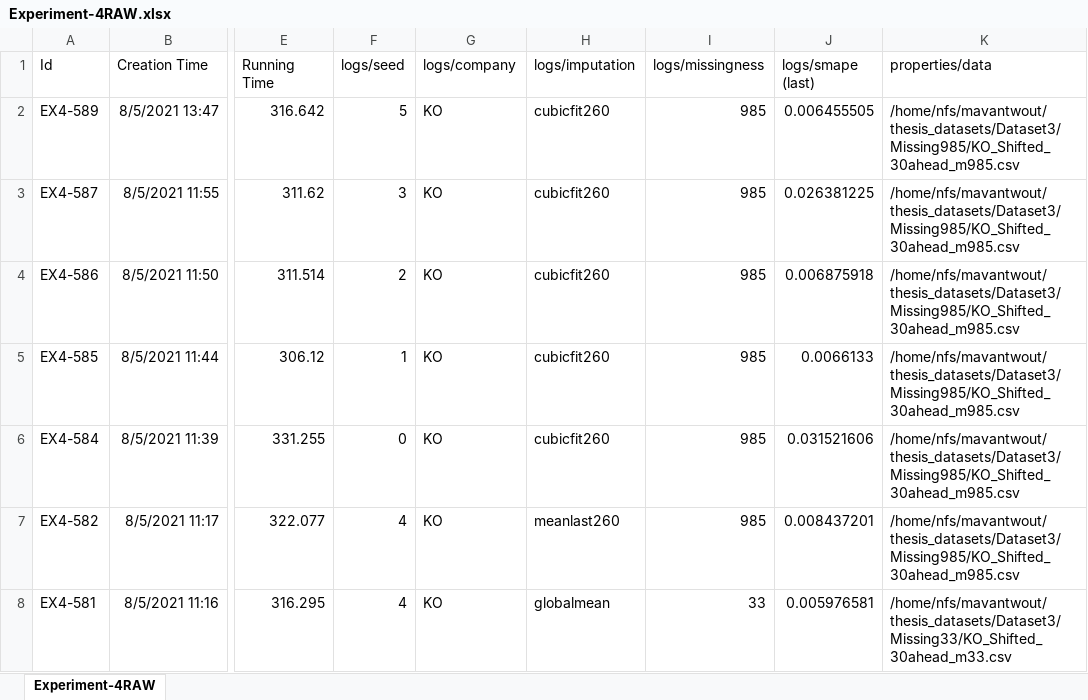
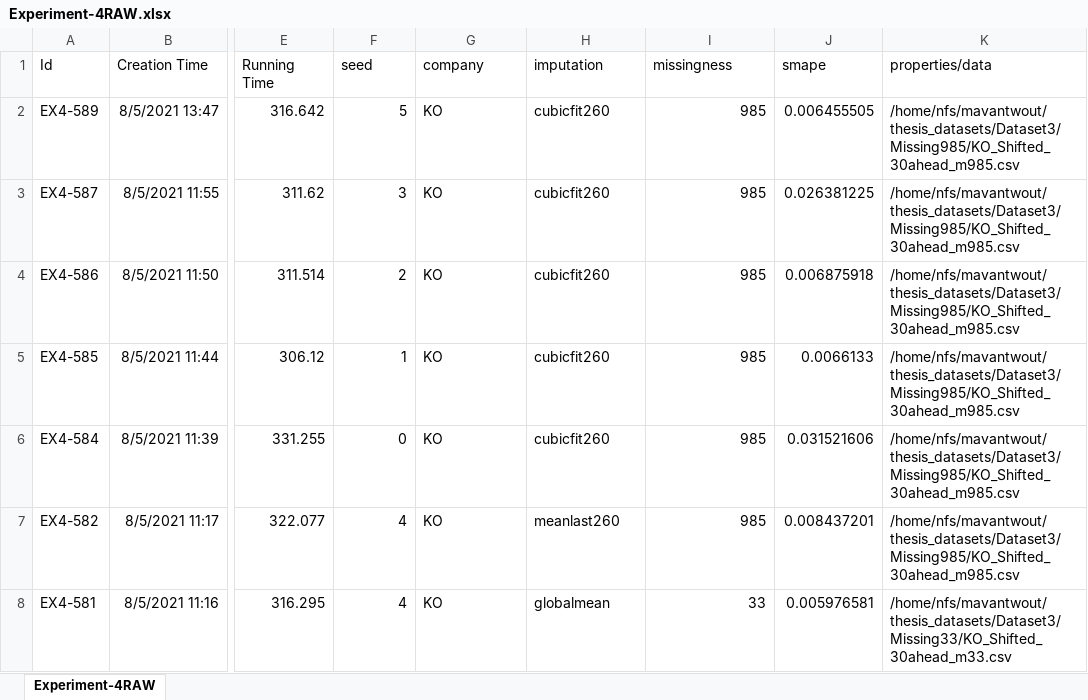
Before and after one commit to vantwoutmaarten/thesis_stock_prediction, an Excel workbook: code/results/experiment4/Experiment-4RAW.xlsx, sheet Experiment-4RAW, drawn as a sheet; only a part is shown, gaps mark what is left out; values as stored, in another font and other column widths than the file's, no borders; the diff names each change by its address in the sheet, - before the commit and + after, or states it on an @@ line.

```diff
--- a/code/results/experiment4/Experiment-4RAW.xlsx (sheet Experiment-4RAW)
+++ b/code/results/experiment4/Experiment-4RAW.xlsx (sheet Experiment-4RAW)
-F1: logs/seed
+F1: seed
-G1: logs/company
+G1: company
-H1: logs/imputation
+H1: imputation
-I1: logs/missingness
+I1: missingness
-J1: logs/smape (last)
+J1: smape
```
Also changed, not shown: code/results/experiment2/Experiment-2RAW.xlsx, code/results/experiment5/Experiment-5RAW.xlsx, 24 other files.
